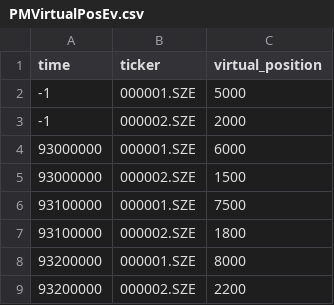
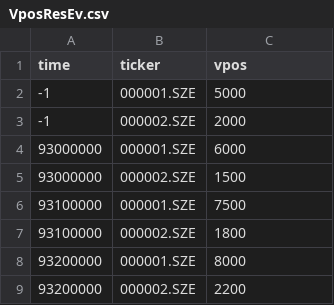
Before and after one commit to wangzhx123/alpha-analyzer, a CSV file: production_data/VposResEv.csv (was production_data/PMVirtualPosEv.csv), drawn as a sheet.

```diff
--- a/production_data/PMVirtualPosEv.csv
+++ b/production_data/VposResEv.csv
@@ -1,2 +1,2 @@
-time|ticker|virtual_position
+time|ticker|vpos
 -1|000001.SZE|5000
```
Also changed, not shown: 5 other files.
